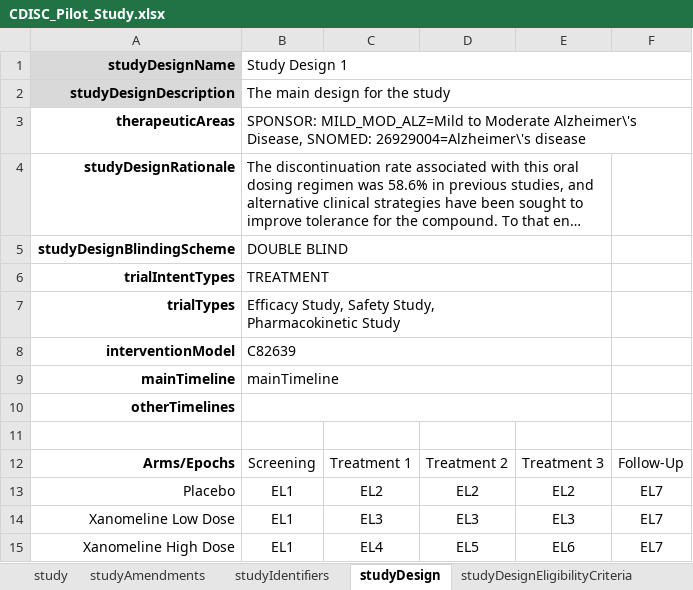
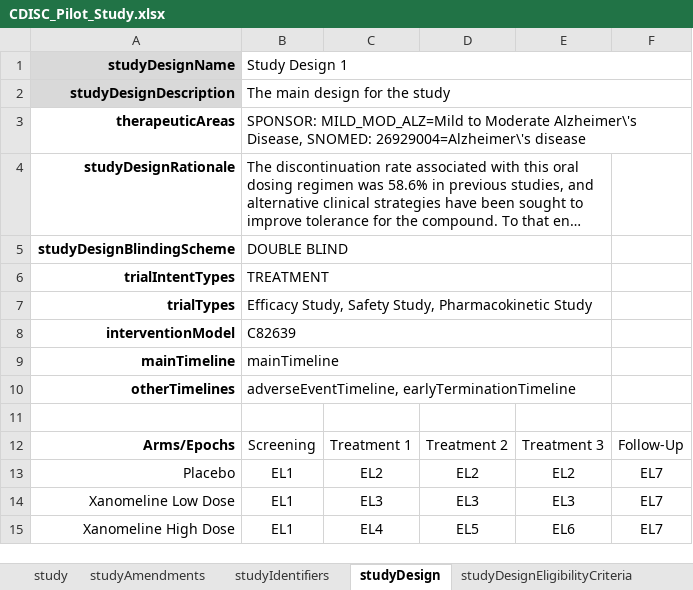
Before and after one commit to data4knowledge/usdm_data, an Excel workbook: source_data/CDISC_Pilot/CDISC_Pilot_Study.xlsx, sheet studyDesign, drawn as a sheet; long unchanged cells end in …; values as stored, in another font and other column widths than the file's, no borders; the diff names each change by its address in the sheet, - before the commit and + after, or states it on an @@ line.

```diff
--- a/source_data/CDISC_Pilot/CDISC_Pilot_Study.xlsx (sheet studyDesign)
+++ b/source_data/CDISC_Pilot/CDISC_Pilot_Study.xlsx (sheet studyDesign)
-B7: …Pharmacokinetic Study
+B7: …Pharmacokinetic Study
-B10: (empty)
+B10: adverseEventTimeline, earlyTerminationTimeline
```
Also changed, not shown: sheet mainTimeline, sheet studyDesignTiming, sheet studyDesignActivities, other sheet tabs, 3 other files.
